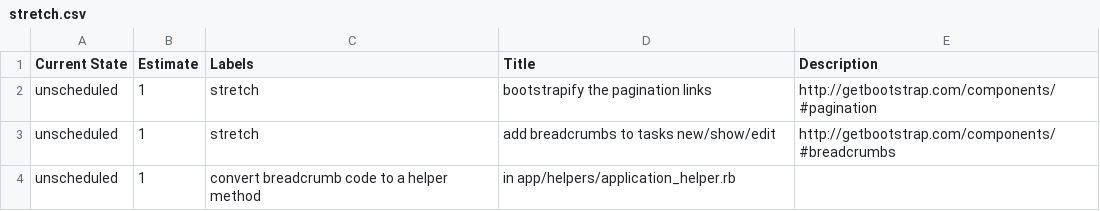
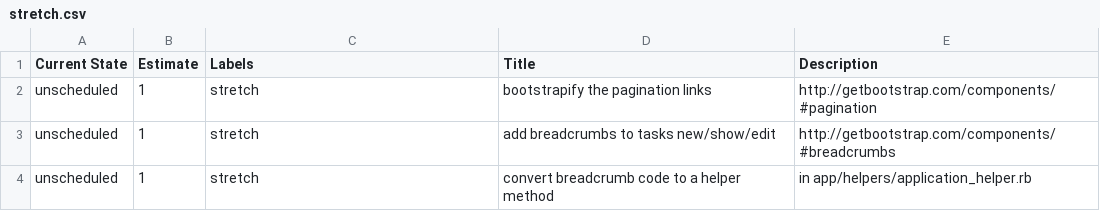
Before and after one commit to gSchool/boulder-g4-assets, a CSV file: gCamp/0070-twitter-bootstrap-tasks/stretch.csv, drawn as a sheet.

Commit message:
Update stretch.csv

```diff
--- a/gCamp/0070-twitter-bootstrap-tasks/stretch.csv
+++ b/gCamp/0070-twitter-bootstrap-tasks/stretch.csv
@@ -3,2 +3,2 @@ unscheduled,1,stretch,bootstrapify the pagination links,"http://getbootstrap.com
 unscheduled,1,stretch,add breadcrumbs to tasks new/show/edit,"http://getbootstrap.com/components/#breadcrumbs"
-unscheduled,1,convert breadcrumb code to a helper method,"in app/helpers/application_helper.rb"
+unscheduled,1,stretch,convert breadcrumb code to a helper method,"in app/helpers/application_helper.rb"
```
